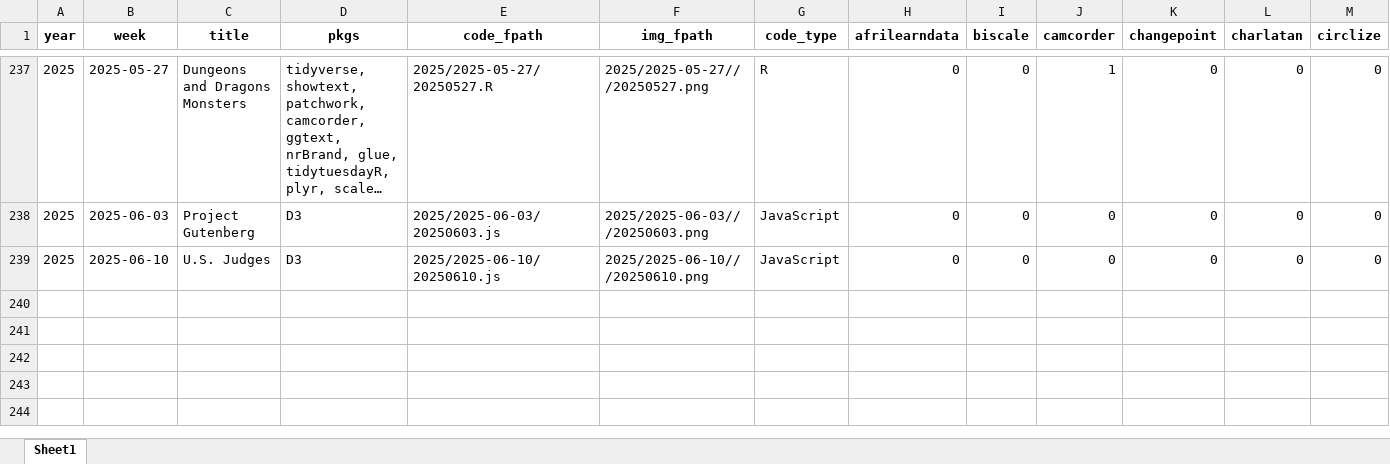
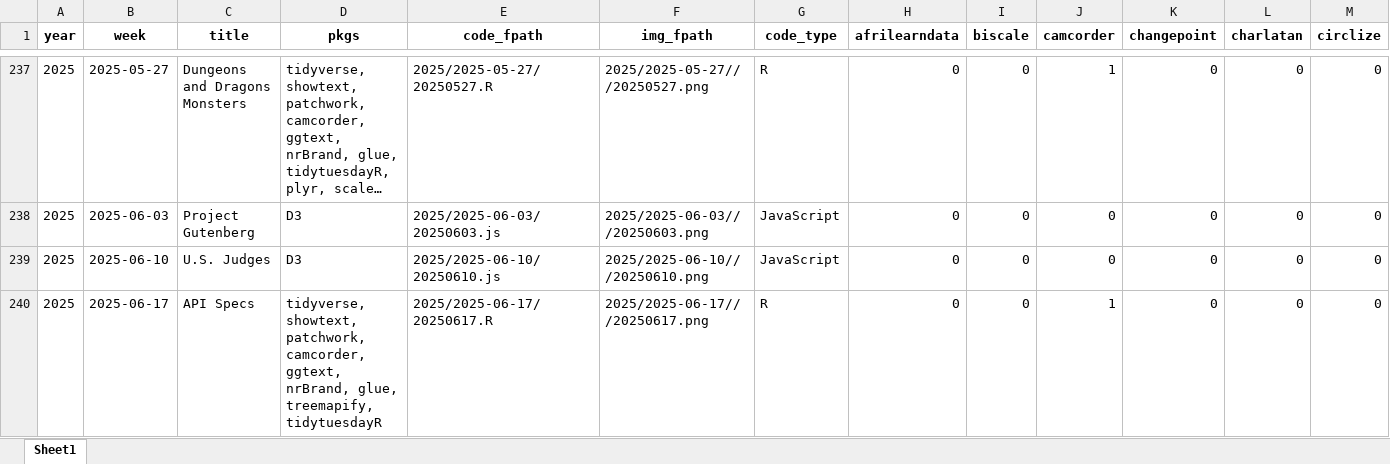
Before and after one commit to nrennie/tidytuesday, an Excel workbook: data/all_weeks.xlsx, sheet Sheet1, drawn as a sheet; only a part is shown, gaps mark what is left out; long unchanged cells end in …; values as stored, in another font and other column widths than the file's, no borders; rows hold the shown columns only; the diff names each change by its address in the sheet, - before the commit and + after, or states it on an @@ line.

```diff
--- a/data/all_weeks.xlsx (sheet Sheet1)
+++ b/data/all_weeks.xlsx (sheet Sheet1)
+row 240: 2025 | 2025-06-17 | API Specs | tidyverse, showtext, patchwork, camcorder, ggtext, nrBrand, glue, treemapify, tidytuesdayR | 2025/2025-06-17/20250617.R | 2025/2025-06-17///20250617.png | R | 0 | 0 | 1 | 0 | 0 | 0
```
Also changed, not shown: 1 other file.
